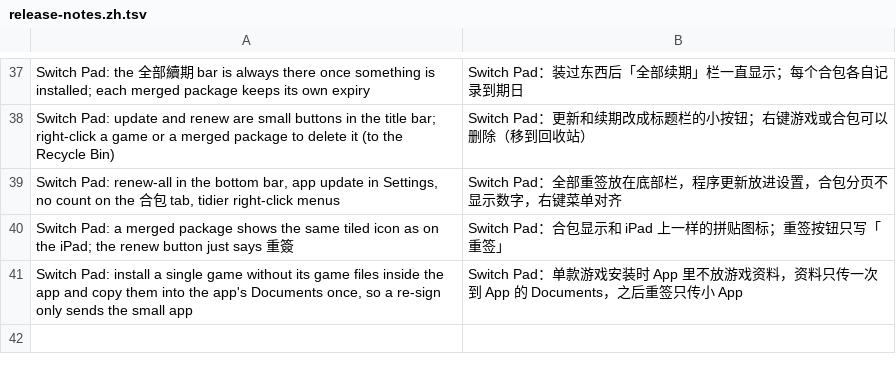
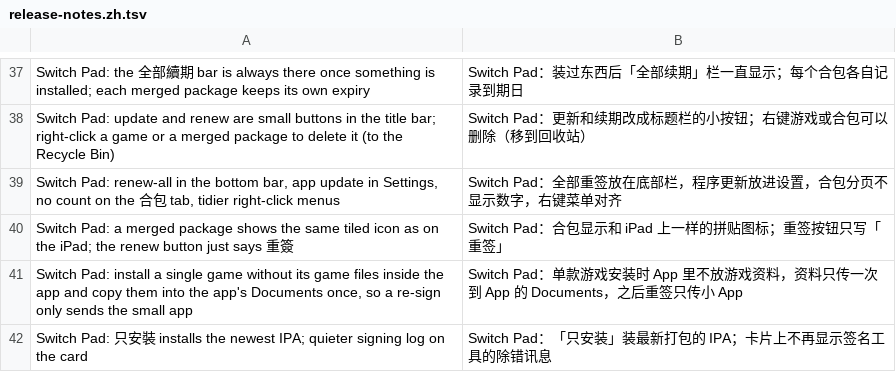
Before and after one commit to Mono0713/ns2ios-shell, a TSV file: .github/release-notes.zh.tsv, drawn as a sheet; only a part is shown, gaps mark what is left out.

```diff
--- a/.github/release-notes.zh.tsv
+++ b/.github/release-notes.zh.tsv
@@ -41 +41,2 @@ Switch Pad: a merged package shows the same tiled icon as on the iPad; the renew
 Switch Pad: install a single game without its game files inside the app and copy them into the app's Documents once, so a re-sign only sends the small app	Switch Pad：单款游戏安装时 App 里不放游戏资料，资料只传一次到 App 的 Documents，之后重签只传小 App
+Switch Pad: 只安裝 installs the newest IPA; quieter signing log on the card	Switch Pad：「只安装」装最新打包的 IPA；卡片上不再显示签名工具的除错讯息
```
